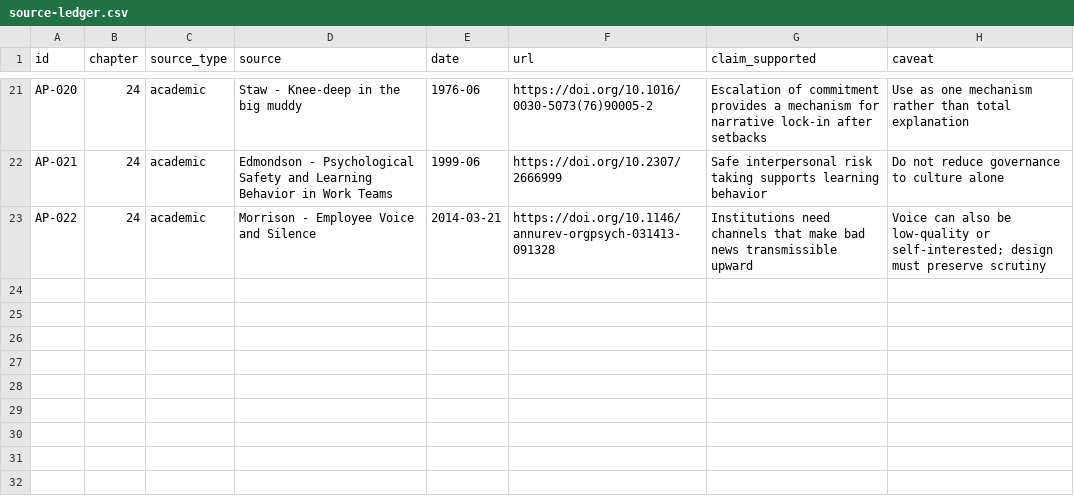
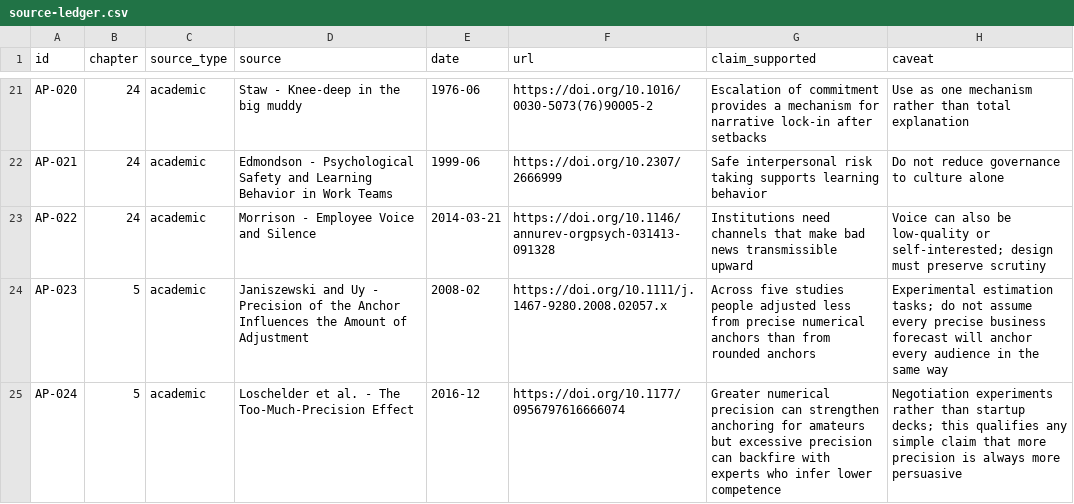
Before and after one commit to Svyable/desk, a CSV file: books/artificial-promises/research/source-ledger.csv, drawn as a sheet; only a part is shown, gaps mark what is left out.

Commit message:
Add Chapter 5 anchor-precision research

```diff
--- a/books/artificial-promises/research/source-ledger.csv
+++ b/books/artificial-promises/research/source-ledger.csv
@@ -23 +23,3 @@ AP-021,24,academic,Edmondson - Psychological Safety and Learning Behavior in Wor
 AP-022,24,academic,Morrison - Employee Voice and Silence,2014-03-21,https://doi.org/10.1146/annurev-orgpsych-031413-091328,Institutions need channels that make bad news transmissible upward,Voice can also be low-quality or self-interested; design must preserve scrutiny
+AP-023,5,academic,Janiszewski and Uy - Precision of the Anchor Influences the Amount of Adjustment,2008-02,https://doi.org/10.1111/j.1467-9280.2008.02057.x,Across five studies people adjusted less from precise numerical anchors than from rounded anchors,Experimental estimation tasks; do not assume every precise business forecast will anchor every audience in the same way
+AP-024,5,academic,Loschelder et al. - The Too-Much-Precision Effect,2016-12,https://doi.org/10.1177/0956797616666074,Greater numerical precision can strengthen anchoring for amateurs but excessive precision can backfire with experts who infer lower competence,Negotiation experiments rather than startup decks; this qualifies any simple claim that more precision is always more persuasive
```
